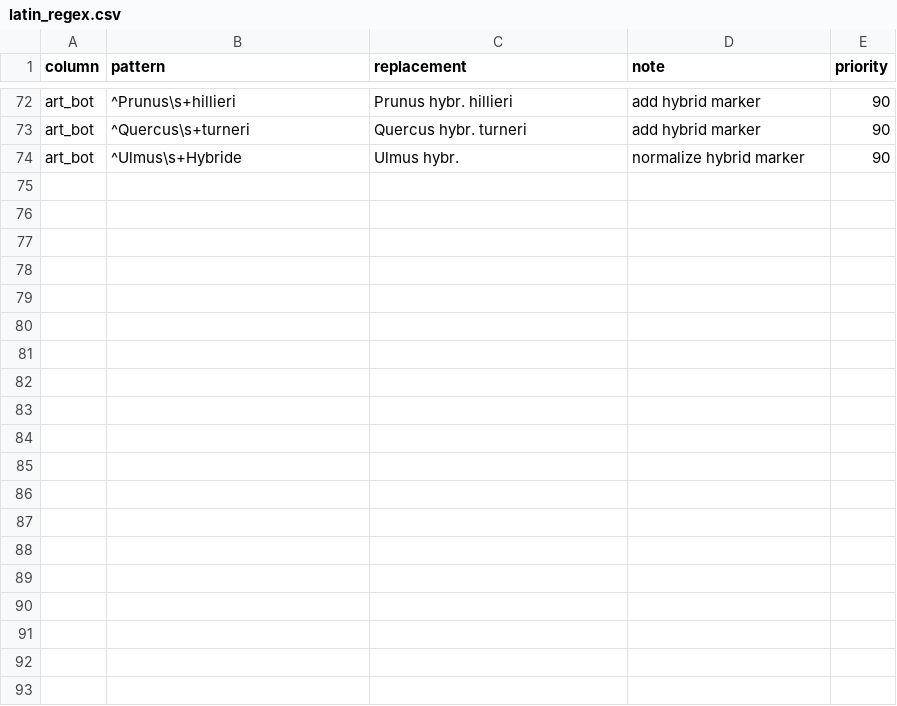
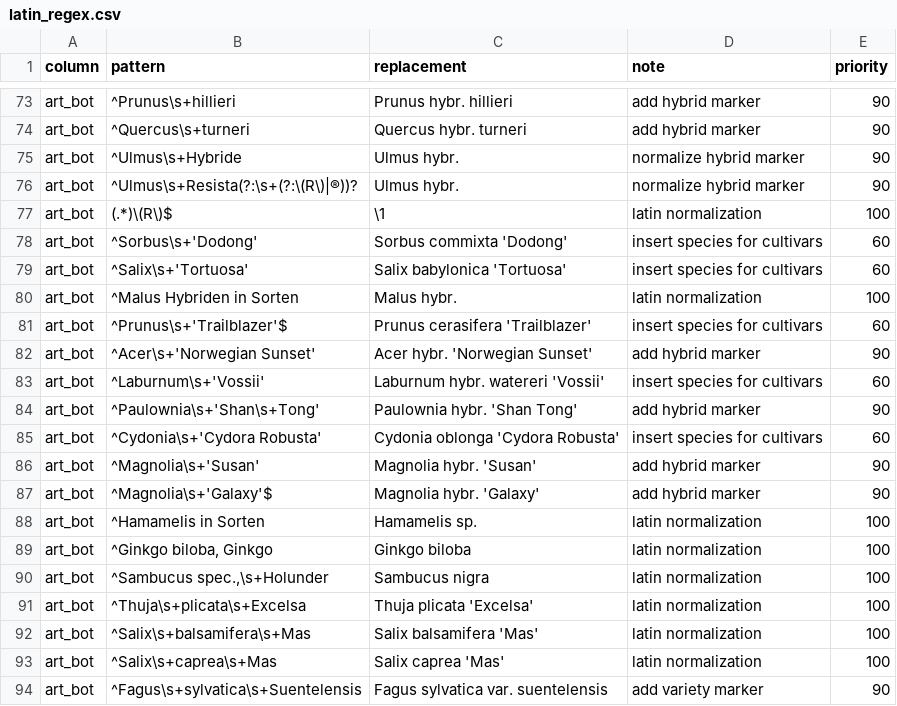
Before and after one commit to ktbaek/Berlin-tree-data, a CSV file: rules/latin_regex.csv, drawn as a sheet; only a part is shown, gaps mark what is left out; the diff covers the shown part only.

Commit message:
clean dataset, make staging tables

```diff
--- a/rules/latin_regex.csv
+++ b/rules/latin_regex.csv
@@ -74,0 +76,19 @@ art_bot;^Ulmus\s+Hybride;Ulmus hybr.;normalize hybrid marker;90;;;
+art_bot;^Ulmus\s+Resista(?:\s+(?:\(R\)|®))?;Ulmus hybr.;normalize hybrid marker;90
+art_bot;(.*)\(R\)$;\1;latin normalization;100
+art_bot;^Sorbus\s+'Dodong';Sorbus commixta 'Dodong';insert species for cultivars;60
+art_bot;^Salix\s+'Tortuosa';Salix babylonica 'Tortuosa';insert species for cultivars;60
+art_bot;^Malus Hybriden in Sorten;Malus hybr.;latin normalization;100
+art_bot;^Prunus\s+'Trailblazer'$;Prunus cerasifera 'Trailblazer';insert species for cultivars;60
+art_bot;^Acer\s+'Norwegian Sunset';Acer hybr. 'Norwegian Sunset';add hybrid marker;90
+art_bot;^Laburnum\s+'Vossii';Laburnum hybr. watereri 'Vossii';insert species for cultivars;60
+art_bot;^Paulownia\s+'Shan\s+Tong';Paulownia hybr. 'Shan Tong' ;add hybrid marker;90
+art_bot;^Cydonia\s+'Cydora Robusta' ;Cydonia oblonga 'Cydora Robusta' ;insert species for cultivars;60
+art_bot;^Magnolia\s+'Susan';Magnolia hybr. 'Susan';add hybrid marker;90
+art_bot;^Magnolia\s+'Galaxy'$;Magnolia hybr. 'Galaxy' ;add hybrid marker;90
+art_bot;^Hamamelis in Sorten;Hamamelis sp.;latin normalization;100
+art_bot;^Ginkgo biloba, Ginkgo;Ginkgo biloba;latin normalization;100
+art_bot;^Sambucus spec.,\s+Holunder;Sambucus nigra;latin normalization;100
+art_bot;^Thuja\s+plicata\s+Excelsa;Thuja plicata 'Excelsa';latin normalization;100
+art_bot;^Salix\s+balsamifera\s+Mas;Salix balsamifera 'Mas';latin normalization;100
+art_bot;^Salix\s+caprea\s+Mas;Salix caprea 'Mas';latin normalization;100
+art_bot;^Fagus\s+sylvatica\s+Suentelensis;Fagus sylvatica var. suentelensis;add variety marker;90
```
Also changed, not shown: 11 added rows and 2 edited cells elsewhere in this file, rules/latin_regex_malus.csv, rules/markers.csv, 11 other files.
